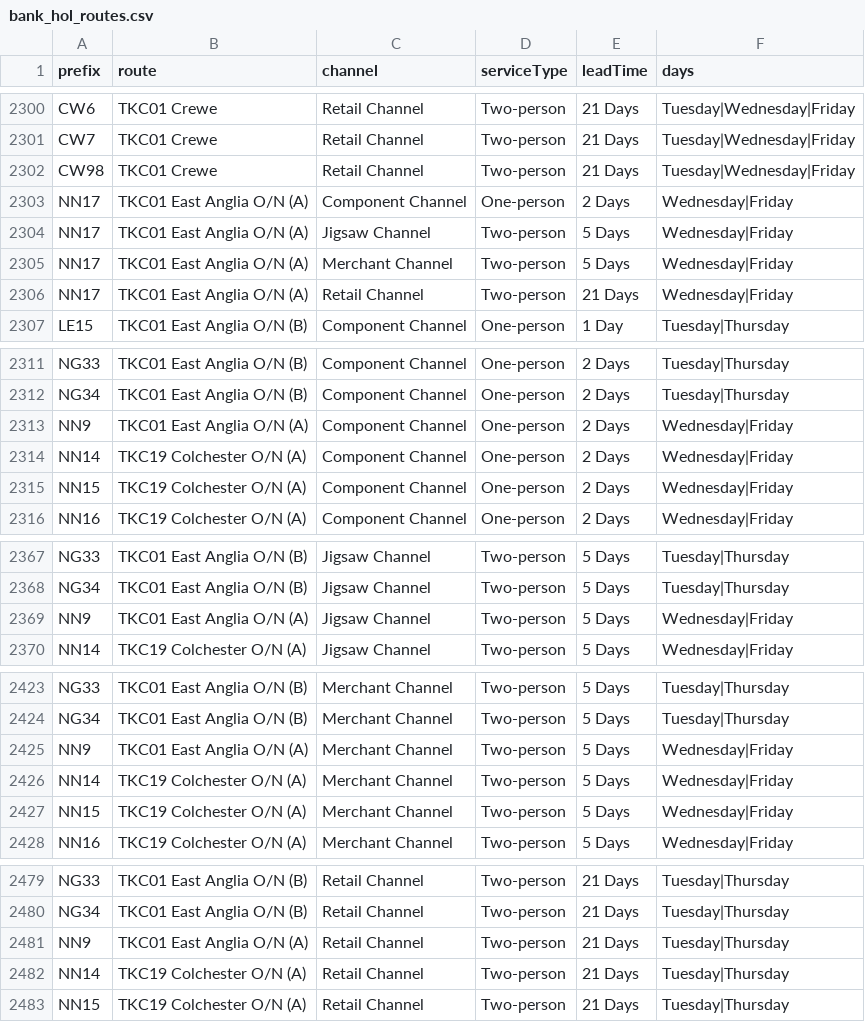
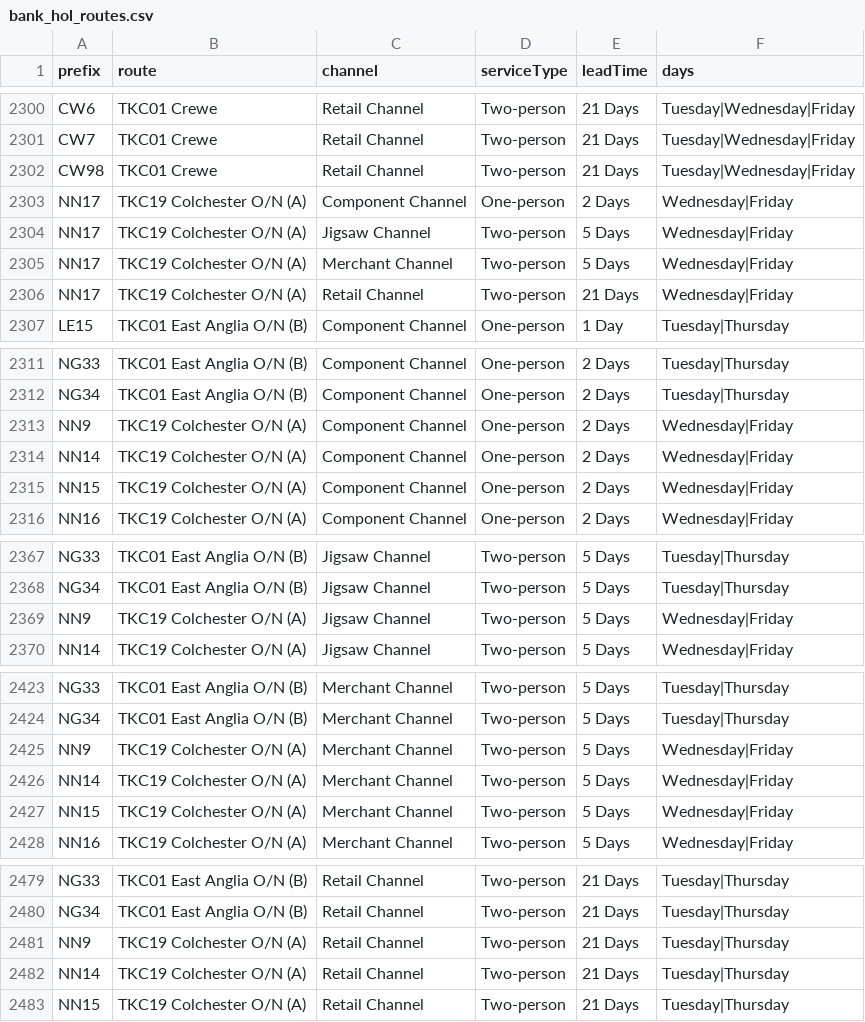
Before and after one commit to rokib-tkc/transport-route-checker, a CSV file: bank_hol_routes.csv, drawn as a sheet; only a part is shown, gaps mark what is left out.

Commit message:
Update bank_hol_routes.csv

```diff
--- a/bank_hol_routes.csv
+++ b/bank_hol_routes.csv
@@ -2302,6 +2302,6 @@ CW7,TKC01 Crewe,Retail Channel,Two-person,21 Days,Tuesday|Wednesday|Friday
 CW98,TKC01 Crewe,Retail Channel,Two-person,21 Days,Tuesday|Wednesday|Friday
-NN17,TKC01 East Anglia O/N (A),Component Channel,One-person,2 Days,Wednesday|Friday
-NN17,TKC01 East Anglia O/N (A),Jigsaw Channel,Two-person,5 Days,Wednesday|Friday
-NN17,TKC01 East Anglia O/N (A),Merchant Channel,Two-person,5 Days,Wednesday|Friday
-NN17,TKC01 East Anglia O/N (A),Retail Channel,Two-person,21 Days,Wednesday|Friday
+NN17,TKC19 Colchester O/N (A),Component Channel,One-person,2 Days,Wednesday|Friday
+NN17,TKC19 Colchester O/N (A),Jigsaw Channel,Two-person,5 Days,Wednesday|Friday
+NN17,TKC19 Colchester O/N (A),Merchant Channel,Two-person,5 Days,Wednesday|Friday
+NN17,TKC19 Colchester O/N (A),Retail Channel,Two-person,21 Days,Wednesday|Friday
 LE15,TKC01 East Anglia O/N (B),Component Channel,One-person,1 Day,Tuesday|Thursday
@@ -2312,3 +2312,3 @@ NG33,TKC01 East Anglia O/N (B),Component Channel,One-person,2 Days,Tuesday|Thurs
 NG34,TKC01 East Anglia O/N (B),Component Channel,One-person,2 Days,Tuesday|Thursday
-NN9,TKC01 East Anglia O/N (A),Component Channel,One-person,2 Days,Wednesday|Friday
+NN9,TKC19 Colchester O/N (A),Component Channel,One-person,2 Days,Wednesday|Friday
 NN14,TKC19 Colchester O/N (A),Component Channel,One-person,2 Days,Wednesday|Friday
@@ -2368,3 +2368,3 @@ NG33,TKC01 East Anglia O/N (B),Jigsaw Channel,Two-person,5 Days,Tuesday|Thursday
 NG34,TKC01 East Anglia O/N (B),Jigsaw Channel,Two-person,5 Days,Tuesday|Thursday
-NN9,TKC01 East Anglia O/N (A),Jigsaw Channel,Two-person,5 Days,Wednesday|Friday
+NN9,TKC19 Colchester O/N (A),Jigsaw Channel,Two-person,5 Days,Wednesday|Friday
 NN14,TKC19 Colchester O/N (A),Jigsaw Channel,Two-person,5 Days,Wednesday|Friday
@@ -2424,3 +2424,3 @@ NG33,TKC01 East Anglia O/N (B),Merchant Channel,Two-person,5 Days,Tuesday|Thursd
 NG34,TKC01 East Anglia O/N (B),Merchant Channel,Two-person,5 Days,Tuesday|Thursday
-NN9,TKC01 East Anglia O/N (A),Merchant Channel,Two-person,5 Days,Wednesday|Friday
+NN9,TKC19 Colchester O/N (A),Merchant Channel,Two-person,5 Days,Wednesday|Friday
 NN14,TKC19 Colchester O/N (A),Merchant Channel,Two-person,5 Days,Wednesday|Friday
@@ -2480,3 +2480,3 @@ NG33,TKC01 East Anglia O/N (B),Retail Channel,Two-person,21 Days,Tuesday|Thursda
 NG34,TKC01 East Anglia O/N (B),Retail Channel,Two-person,21 Days,Tuesday|Thursday
-NN9,TKC01 East Anglia O/N (A),Retail Channel,Two-person,21 Days,Tuesday|Thursday
+NN9,TKC19 Colchester O/N (A),Retail Channel,Two-person,21 Days,Tuesday|Thursday
 NN14,TKC19 Colchester O/N (A),Retail Channel,Two-person,21 Days,Tuesday|Thursday
```
